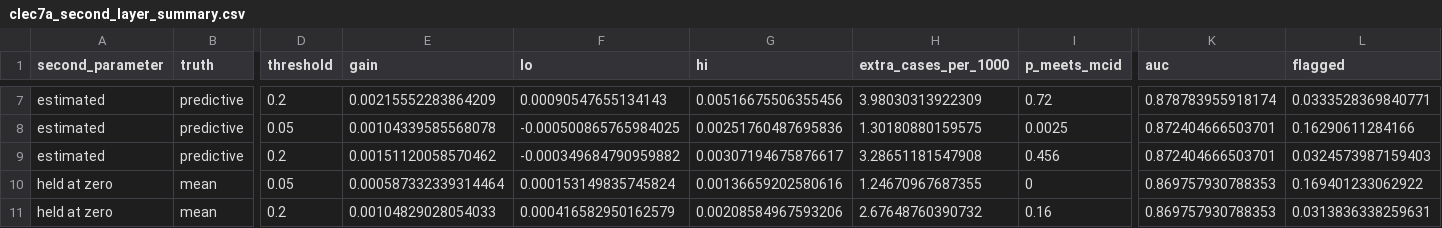
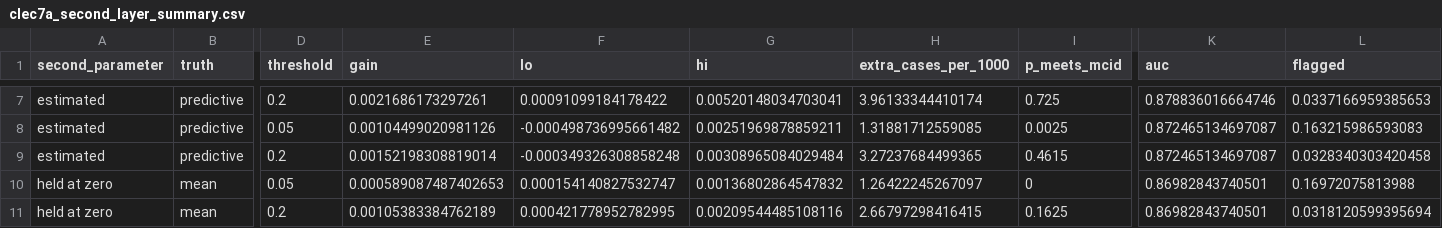
Before and after one commit to lewis-id-lab/PROSE, a CSV file: output/clec7a_second_layer_summary.csv, drawn as a sheet; only a part is shown, gaps mark what is left out; the diff covers the shown part only; the diff names each change by its address in the sheet, - before the commit and + after, or states it on an @@ line.

```diff
--- a/output/clec7a_second_layer_summary.csv
+++ b/output/clec7a_second_layer_summary.csv
-E7 (gain): 0.00215552283864209
+E7 (gain): 0.0021686173297261
-F7 (lo): 0.00090547655134143
+F7 (lo): 0.00091099184178422
-G7 (hi): 0.00516675506355456
+G7 (hi): 0.00520148034703041
-H7 (extra_cases_per_1000): 3.98030313922309
+H7 (extra_cases_per_1000): 3.96133344410174
-I7 (p_meets_mcid): 0.72
+I7 (p_meets_mcid): 0.725
-K7 (auc): 0.878783955918174
+K7 (auc): 0.878836016664746
-L7 (flagged): 0.0333528369840771
+L7 (flagged): 0.0337166959385653
-E8 (gain): 0.00104339585568078
+E8 (gain): 0.00104499020981126
-F8 (lo): -0.000500865765984025
+F8 (lo): -0.000498736995661482
-G8 (hi): 0.00251760487695836
+G8 (hi): 0.00251969878859211
-H8 (extra_cases_per_1000): 1.30180880159575
+H8 (extra_cases_per_1000): 1.31881712559085
-K8:K9 (auc): 0.872404666503701
+K8:K9 (auc): 0.872465134697087
-L8 (flagged): 0.16290611284166
+L8 (flagged): 0.163215986593083
-E9 (gain): 0.00151120058570462
+E9 (gain): 0.00152198308819014
-F9 (lo): -0.000349684790959882
+F9 (lo): -0.000349326308858248
-G9 (hi): 0.00307194675876617
+G9 (hi): 0.00308965084029484
-H9 (extra_cases_per_1000): 3.28651181547908
+H9 (extra_cases_per_1000): 3.27237684499365
-I9 (p_meets_mcid): 0.456
+I9 (p_meets_mcid): 0.4615
-L9 (flagged): 0.0324573987159403
+L9 (flagged): 0.0328340303420458
-E10 (gain): 0.000587332339314464
+E10 (gain): 0.000589087487402653
-F10 (lo): 0.000153149835745824
+F10 (lo): 0.000154140827532747
-G10 (hi): 0.00136659202580616
+G10 (hi): 0.00136802864547832
-H10 (extra_cases_per_1000): 1.24670967687355
+H10 (extra_cases_per_1000): 1.26422245267097
-K10:K11 (auc): 0.869757930788353
+K10:K11 (auc): 0.86982843740501
-L10 (flagged): 0.169401233062922
+L10 (flagged): 0.16972075813988
-E11 (gain): 0.00104829028054033
+E11 (gain): 0.00105383384762189
-F11 (lo): 0.000416582950162579
+F11 (lo): 0.000421778952782995
-G11 (hi): 0.00208584967593206
+G11 (hi): 0.00209544485108116
-H11 (extra_cases_per_1000): 2.67648760390732
+H11 (extra_cases_per_1000): 2.66797298416415
-I11 (p_meets_mcid): 0.16
+I11 (p_meets_mcid): 0.1625
-L11 (flagged): 0.0313836338259631
+L11 (flagged): 0.0318120599395694
```
Also changed, not shown: 122 edited cells elsewhere in this file, 4 other files.
